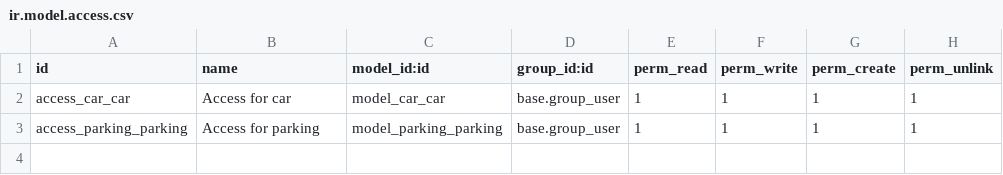
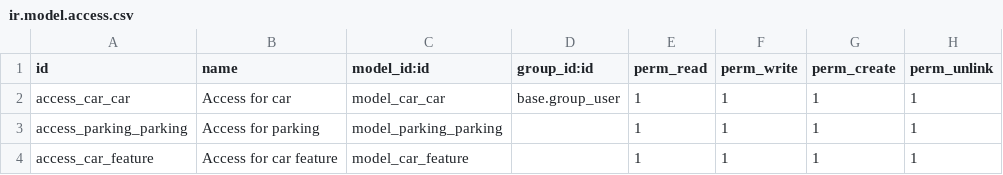
Before and after one commit to 1gn45/odoo-test-module, a CSV file: security/ir.model.access.csv, drawn as a sheet.

```diff
--- a/security/ir.model.access.csv
+++ b/security/ir.model.access.csv
@@ -2,2 +2,3 @@ id,name,model_id:id,group_id:id,perm_read,perm_write,perm_create,perm_unlink
 access_car_car,Access for car,model_car_car,base.group_user,1,1,1,1
-access_parking_parking,Access for parking,model_parking_parking,base.group_user,1,1,1,1
+access_parking_parking,Access for parking,model_parking_parking,,1,1,1,1
+access_car_feature,Access for car feature,model_car_feature,,1,1,1,1
```
Also changed, not shown: 3 other files.
